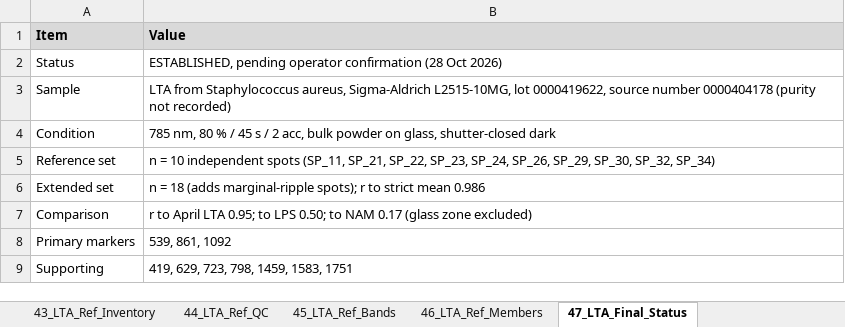
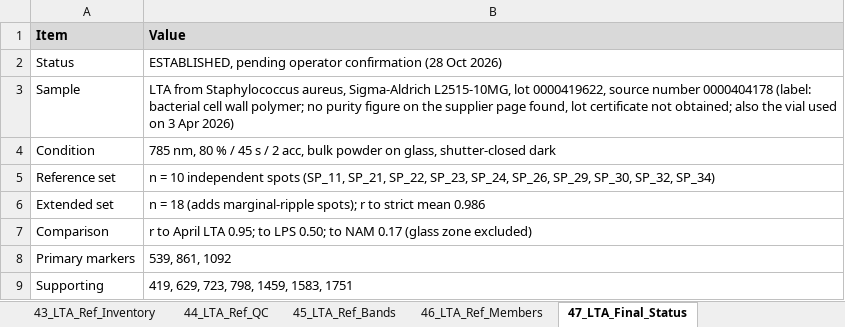
Before and after one commit to sukeshperiyasamy/SERS-spectral-library-organization, an Excel workbook: SERS_Sepsis_Spectral_Library/05_Tables/Spectral_Library_Metadata_and_Peaks.xlsx, sheet 47_LTA_Final_Status, drawn as a sheet; values as stored, in another font and other column widths than the file's, no borders; the diff names each change by its address in the sheet, - before the commit and + after, or states it on an @@ line.

```diff
--- a/SERS_Sepsis_Spectral_Library/05_Tables/Spectral_Library_Metadata_and_Peaks.xlsx (sheet 47_LTA_Final_Status)
+++ b/SERS_Sepsis_Spectral_Library/05_Tables/Spectral_Library_Metadata_and_Peaks.xlsx (sheet 47_LTA_Final_Status)
-B3 (Value): …number 0000404178 (purity not recorded)
+B3 (Value): …number 0000404178 (label: bacterial cell wall polymer; no purity figure on the supplier page found, lot certificate not obtained; also the vial used on 3 Apr 2026)
```
Also changed, not shown: 47 other files.
